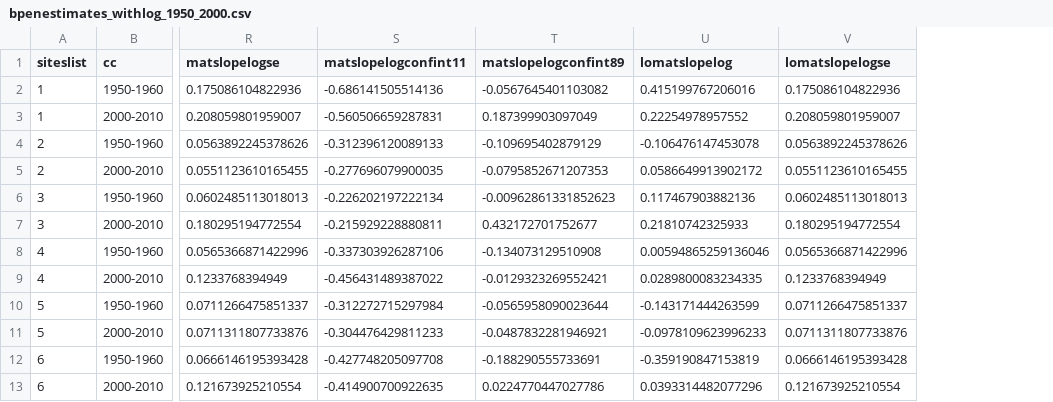
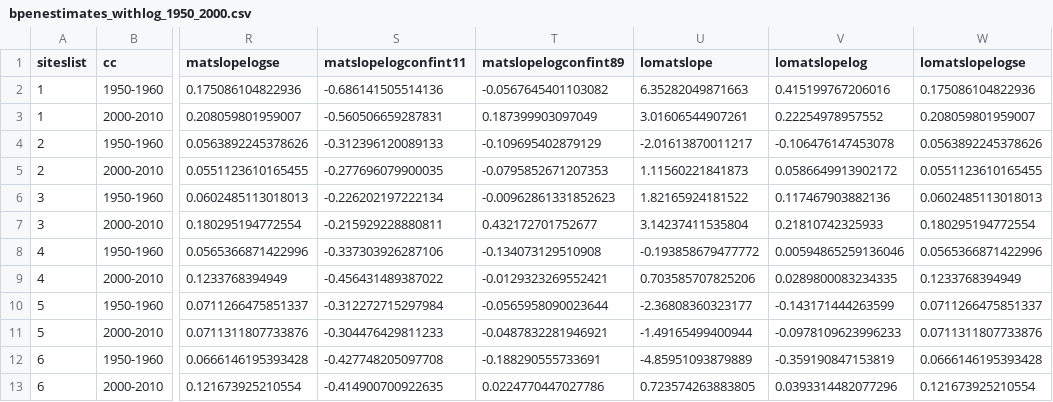
Before and after one commit to lizzieinvancouver/decsens, a CSV file: analyses/pep_analyses/output/bpenestimates_withlog_1950_2000.csv, drawn as a sheet; only a part is shown, gaps mark what is left out; the diff names each change by its address in the sheet, - before the commit and + after, or states it on an @@ line.

```diff
--- a/analyses/pep_analyses/output/bpenestimates_withlog_1950_2000.csv
+++ b/analyses/pep_analyses/output/bpenestimates_withlog_1950_2000.csv
+column U (lomatslope), rows 2-13: 6.35282049871663 | 3.01606544907261 | -2.01613870011217 | 1.11560221841873 | 1.82165924181522 | 3.14237411535804 | -0.193858679477772 | 0.703585707825206 | -2.36808360323177 | -1.49165499400944 | -4.85951093879889 | 0.723574263883805
```
Also changed, not shown: analyses/pep_analyses/output/bpestimates_tenyrwindows.csv, 3 other files.
